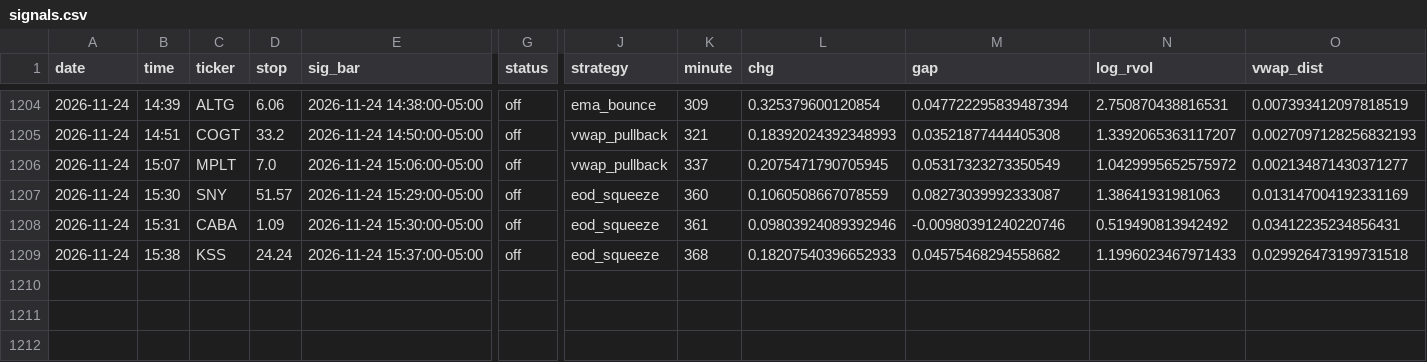
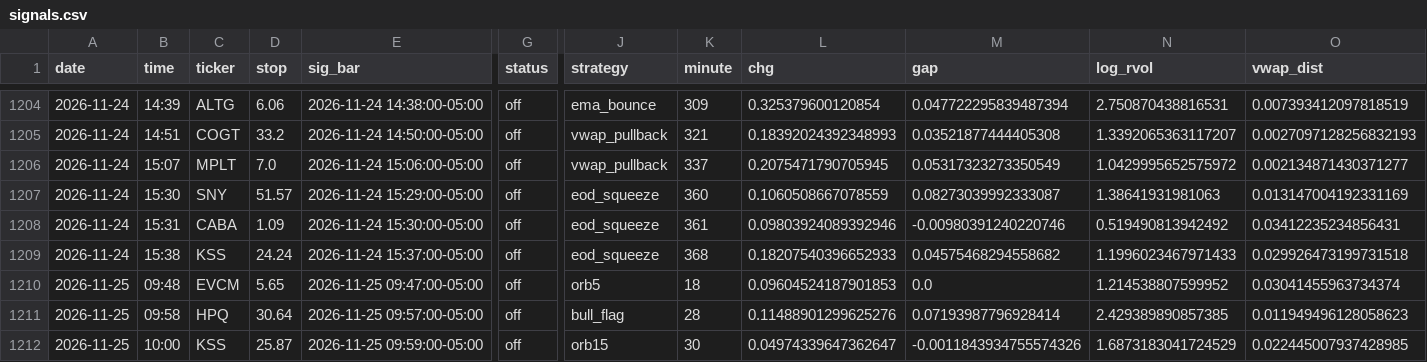
Before and after one commit to newurbaninfluence-lgtm/paper-trading-bot, a CSV file: signals.csv, drawn as a sheet; only a part is shown, gaps mark what is left out; rows hold the shown columns only; the diff names each change by its address in the sheet, - before the commit and + after, or states it on an @@ line.

```diff
--- a/signals.csv
+++ b/signals.csv
+row 1210: 2026-11-25 | 09:48 | EVCM | 5.65 | 2026-11-25 09:47:00-05:00 | off | orb5 | 18 | 0.09604524187901853 | 0.0 | 1.214538807599952 | 0.03041455963734374
+row 1211: 2026-11-25 | 09:58 | HPQ | 30.64 | 2026-11-25 09:57:00-05:00 | off | bull_flag | 28 | 0.11488901299625276 | 0.07193987796928414 | 2.429389890857385 | 0.011949496128058623
+row 1212: 2026-11-25 | 10:00 | KSS | 25.87 | 2026-11-25 09:59:00-05:00 | off | orb15 | 30 | 0.04974339647362647 | -0.0011843934755574326 | 1.6873183041724529 | 0.022445007937428985
```
Also changed, not shown: alpaca_journal.csv, journal.csv, 2 other files.
